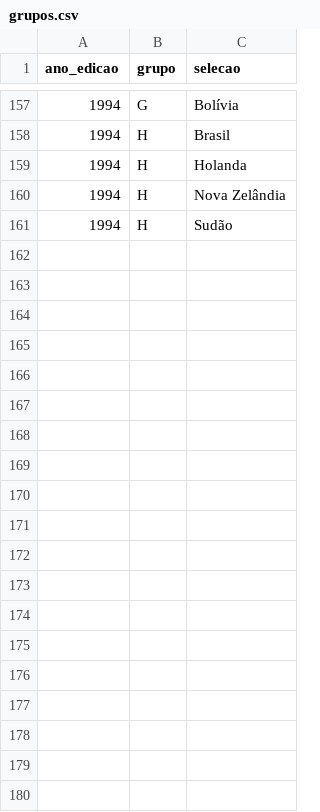
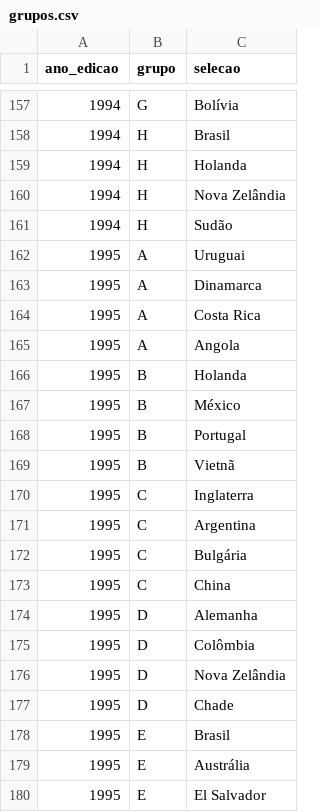
Before and after one commit to murilosoriano5-lgtm/copas-mundo-historico, a CSV file: data/grupos.csv, drawn as a sheet; only a part is shown, gaps mark what is left out; the diff covers the shown part only.

```diff
--- a/data/grupos.csv
+++ b/data/grupos.csv
@@ -161 +161,20 @@ ano_edicao,grupo,selecao
 1994,H,Sudão
+1995,A,Uruguai
+1995,A,Dinamarca
+1995,A,Costa Rica
+1995,A,Angola
+1995,B,Holanda
+1995,B,México
+1995,B,Portugal
+1995,B,Vietnã
+1995,C,Inglaterra
+1995,C,Argentina
+1995,C,Bulgária
+1995,C,China
+1995,D,Alemanha
+1995,D,Colômbia
+1995,D,Nova Zelândia
+1995,D,Chade
+1995,E,Brasil
+1995,E,Austrália
+1995,E,El Salvador
```
Also changed, not shown: 13 added rows elsewhere in this file, data/edicoes.csv, data/potes.csv, 2 other files.
